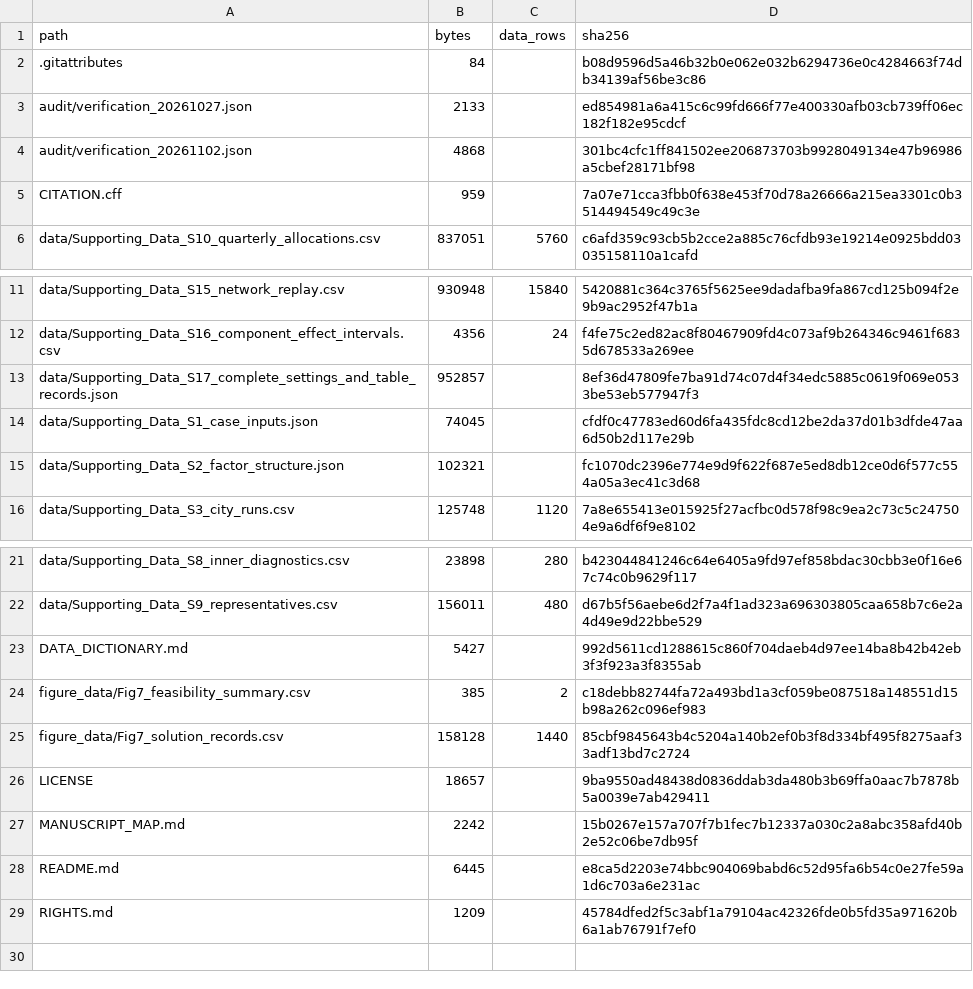
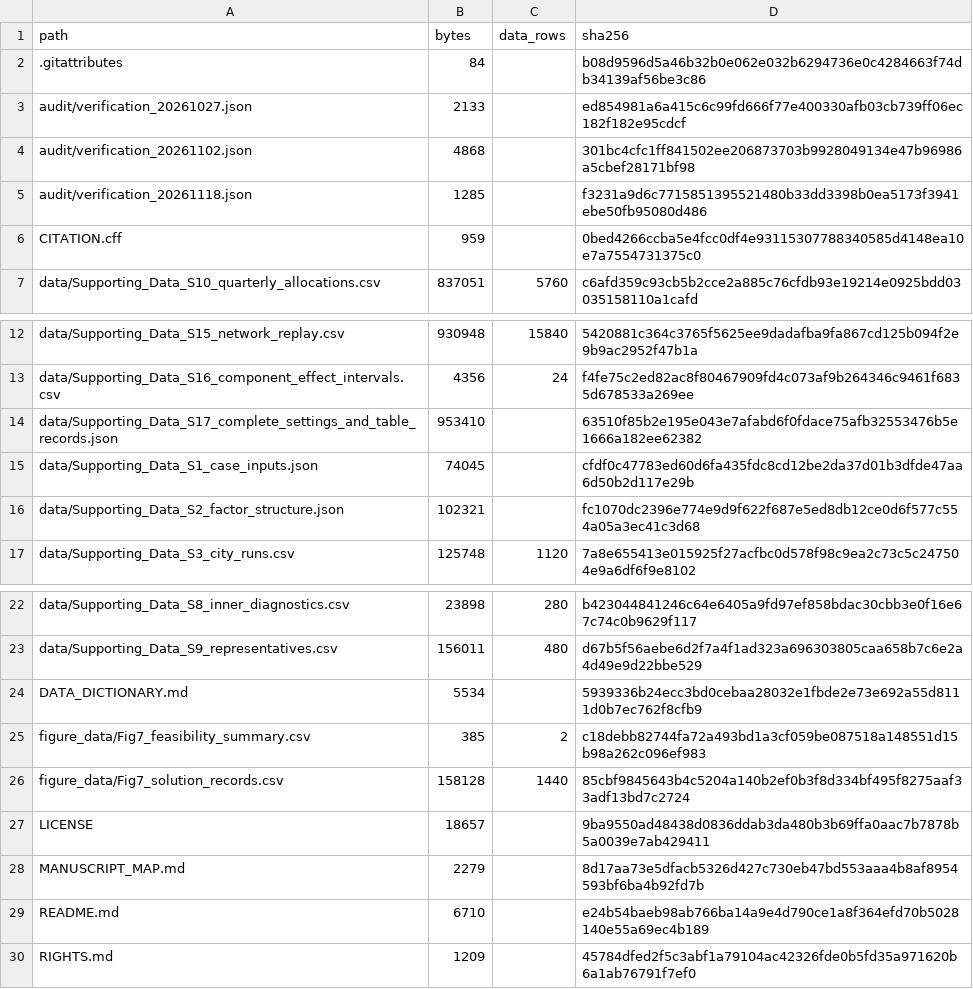
Before and after one commit to WenNinghan/RHEOA-Data, a CSV file: manifest.csv, drawn as a sheet; only a part is shown, gaps mark what is left out.

Commit message:
Align supporting data with the revised manuscript and verify formal records

```diff
--- a/manifest.csv
+++ b/manifest.csv
@@ -4,3 +4,4 @@ audit/verification_20261027.json,2133,,ed854981a6a415c6c99fd666f77e400330afb03cb
 audit/verification_20261102.json,4868,,301bc4cfc1ff841502ee206873703b9928049134e47b96986a5cbef28171bf98
-CITATION.cff,959,,7a07e71cca3fbb0f638e453f70d78a26666a215ea3301c0b3514494549c49c3e
+audit/verification_20261118.json,1285,,f3231a9d6c7715851395521480b33dd3398b0ea5173f3941ebe50fb95080d486
+CITATION.cff,959,,0bed4266ccba5e4fcc0df4e93115307788340585d4148ea10e7a7554731375c0
 data/Supporting_Data_S10_quarterly_allocations.csv,837051,5760,c6afd359c93cb5b2cce2a885c76cfdb93e19214e0925bdd03035158110a1cafd
@@ -12,3 +13,3 @@ data/Supporting_Data_S15_network_replay.csv,930948,15840,5420881c364c3765f5625ee
 data/Supporting_Data_S16_component_effect_intervals.csv,4356,24,f4fe75c2ed82ac8f80467909fd4c073af9b264346c9461f6835d678533a269ee
-data/Supporting_Data_S17_complete_settings_and_table_records.json,952857,,8ef36d47809fe7ba91d74c07d4f34edc5885c0619f069e0533be53eb577947f3
+data/Supporting_Data_S17_complete_settings_and_table_records.json,953410,,63510f85b2e195e043e7afabd6f0fdace75afb32553476b5e1666a182ee62382
 data/Supporting_Data_S1_case_inputs.json,74045,,cfdf0c47783ed60d6fa435fdc8cd12be2da37d01b3dfde47aa6d50b2d117e29b
@@ -22,3 +23,3 @@ data/Supporting_Data_S8_inner_diagnostics.csv,23898,280,b423044841246c64e6405a9f
 data/Supporting_Data_S9_representatives.csv,156011,480,d67b5f56aebe6d2f7a4f1ad323a696303805caa658b7c6e2a4d49e9d22bbe529
-DATA_DICTIONARY.md,5427,,992d5611cd1288615c860f704daeb4d97ee14ba8b42b42eb3f3f923a3f8355ab
+DATA_DICTIONARY.md,5534,,5939336b24ecc3bd0cebaa28032e1fbde2e73e692a55d8111d0b7ec762f8cfb9
 figure_data/Fig7_feasibility_summary.csv,385,2,c18debb82744fa72a493bd1a3cf059be087518a148551d15b98a262c096ef983
@@ -26,4 +27,4 @@ figure_data/Fig7_solution_records.csv,158128,1440,85cbf9845643b4c5204a140b2ef0b3
 LICENSE,18657,,9ba9550ad48438d0836ddab3da480b3b69ffa0aac7b7878b5a0039e7ab429411
-MANUSCRIPT_MAP.md,2242,,15b0267e157a707f7b1fec7b12337a030c2a8abc358afd40b2e52c06be7db95f
-README.md,6445,,e8ca5d2203e74bbc904069babd6c52d95fa6b54c0e27fe59a1d6c703a6e231ac
+MANUSCRIPT_MAP.md,2279,,8d17aa73e5dfacb5326d427c730eb47bd553aaa4b8af8954593bf6ba4b92fd7b
+README.md,6710,,e24b54baeb98ab766ba14a9e4d790ce1a8f364efd70b5028140e55a69ec4b189
 RIGHTS.md,1209,,45784dfed2f5c3abf1a79104ac42326fde0b5fd35a971620b6a1ab76791f7ef0
```
Also changed, not shown: 7 other files.
